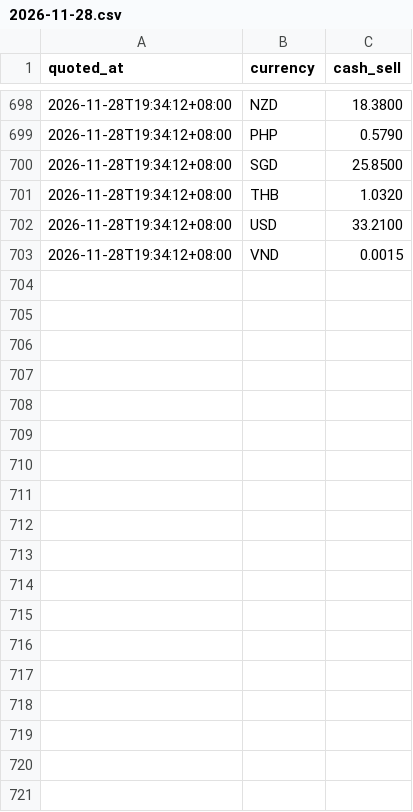
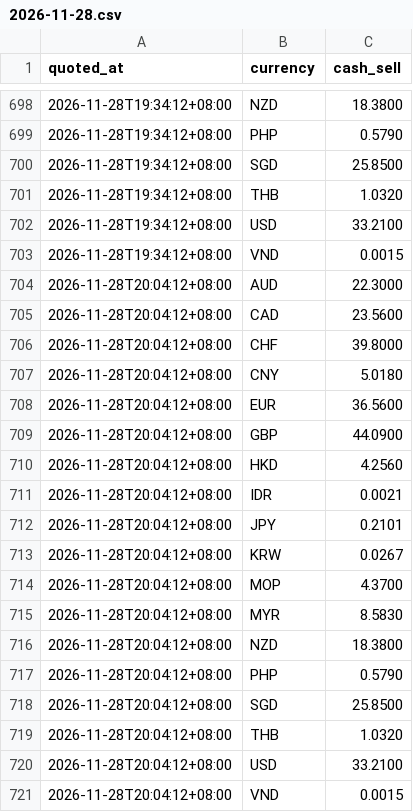
Before and after one commit to XYSMR/fx-alert, a CSV file: history/2026-11-28.csv, drawn as a sheet; only a part is shown, gaps mark what is left out.

```diff
--- a/history/2026-11-28.csv
+++ b/history/2026-11-28.csv
@@ -703 +703,19 @@ quoted_at,currency,cash_sell
 2026-11-28T19:34:12+08:00,VND,0.0015
+2026-11-28T20:04:12+08:00,AUD,22.3000
+2026-11-28T20:04:12+08:00,CAD,23.5600
+2026-11-28T20:04:12+08:00,CHF,39.8000
+2026-11-28T20:04:12+08:00,CNY,5.0180
+2026-11-28T20:04:12+08:00,EUR,36.5600
+2026-11-28T20:04:12+08:00,GBP,44.0900
+2026-11-28T20:04:12+08:00,HKD,4.2560
+2026-11-28T20:04:12+08:00,IDR,0.0021
+2026-11-28T20:04:12+08:00,JPY,0.2101
+2026-11-28T20:04:12+08:00,KRW,0.0267
+2026-11-28T20:04:12+08:00,MOP,4.3700
+2026-11-28T20:04:12+08:00,MYR,8.5830
+2026-11-28T20:04:12+08:00,NZD,18.3800
+2026-11-28T20:04:12+08:00,PHP,0.5790
+2026-11-28T20:04:12+08:00,SGD,25.8500
+2026-11-28T20:04:12+08:00,THB,1.0320
+2026-11-28T20:04:12+08:00,USD,33.2100
+2026-11-28T20:04:12+08:00,VND,0.0015
```
Also changed, not shown: 1 other file.
